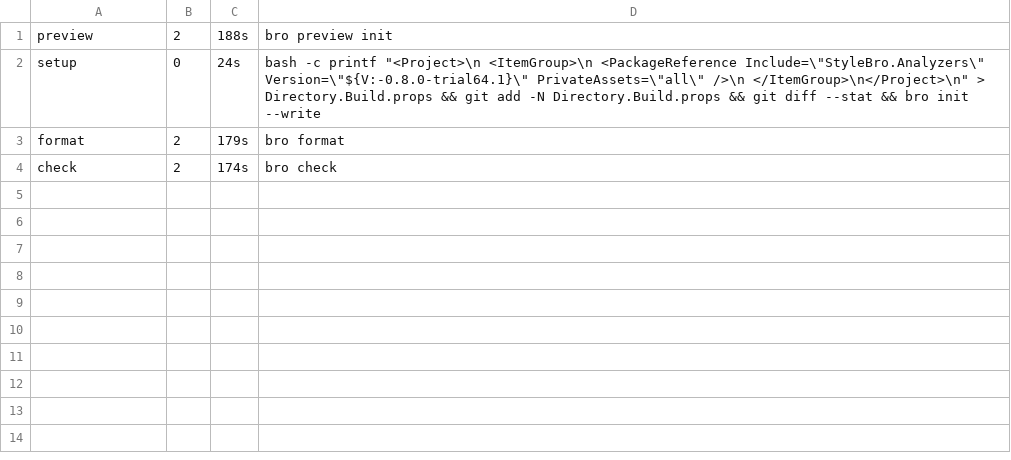
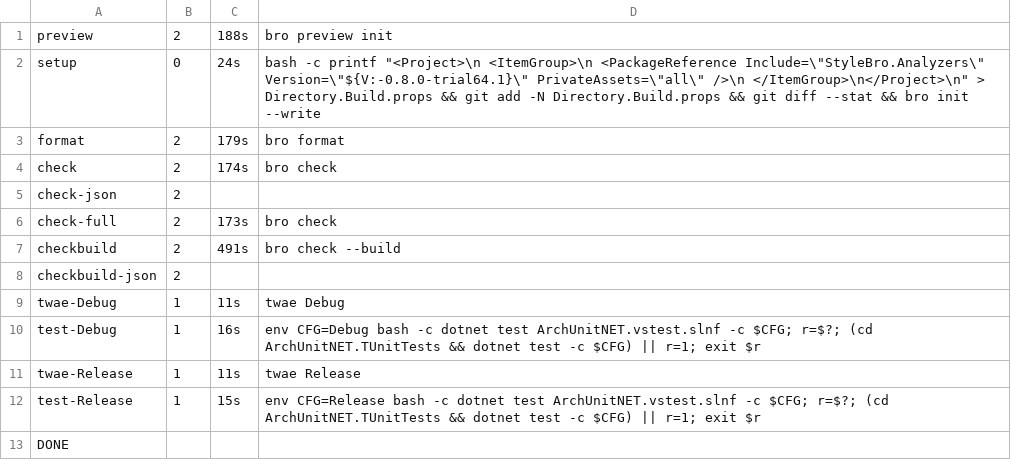
Before and after one commit to bisforboman/stylebro, a TSV file: .trials/trial64/AU/logs/default-summary.tsv, drawn as a sheet.

```diff
--- a/.trials/trial64/AU/logs/default-summary.tsv
+++ b/.trials/trial64/AU/logs/default-summary.tsv
@@ -4 +4,10 @@ format	2	179s	bro format
 check	2	174s	bro check
+check-json	2
+check-full	2	173s	bro check
+checkbuild	2	491s	bro check --build
+checkbuild-json	2
+twae-Debug	1	11s	twae Debug
+test-Debug	1	16s	env CFG=Debug bash -c dotnet test ArchUnitNET.vstest.slnf -c $CFG; r=$?; (cd ArchUnitNET.TUnitTests && dotnet test -c $CFG) || r=1; exit $r
+twae-Release	1	11s	twae Release
+test-Release	1	15s	env CFG=Release bash -c dotnet test ArchUnitNET.vstest.slnf -c $CFG; r=$?; (cd ArchUnitNET.TUnitTests && dotnet test -c $CFG) || r=1; exit $r
+DONE
```
Also changed, not shown: .trials/trial64/SE/logs/default-summary.tsv, 56 other files.
